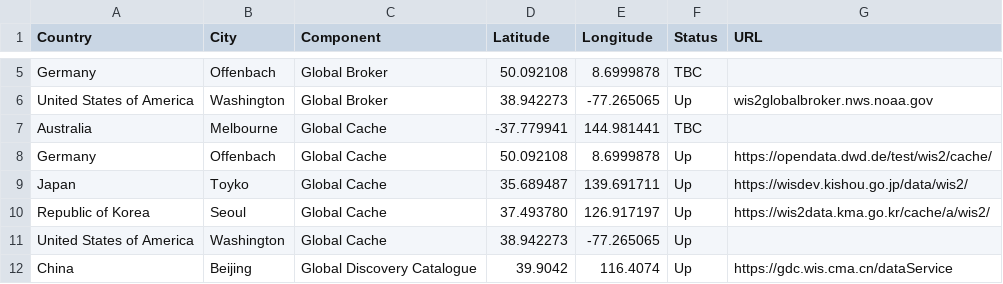
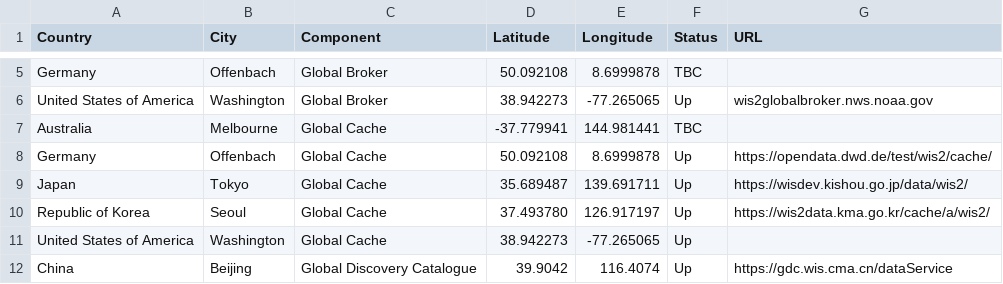
Before and after one commit to wmo-im/wis2pilot, a CSV file: participants.csv, drawn as a sheet; only a part is shown, gaps mark what is left out.

Commit message:
Update participants.csv

```diff
--- a/participants.csv
+++ b/participants.csv
@@ -8,3 +8,3 @@ Australia,Melbourne,Global Cache,-37.779941,144.981441,TBC,
 Germany,Offenbach,Global Cache,50.092108,8.6999878,Up,https://opendata.dwd.de/test/wis2/cache/
-Japan,Toyko,Global Cache,35.689487,139.691711,Up,https://wisdev.kishou.go.jp/data/wis2/
+Japan,Tokyo,Global Cache,35.689487,139.691711,Up,https://wisdev.kishou.go.jp/data/wis2/
 Republic of Korea,Seoul,Global Cache,37.493780,126.917197,Up,https://wis2data.kma.go.kr/cache/a/wis2/
```
